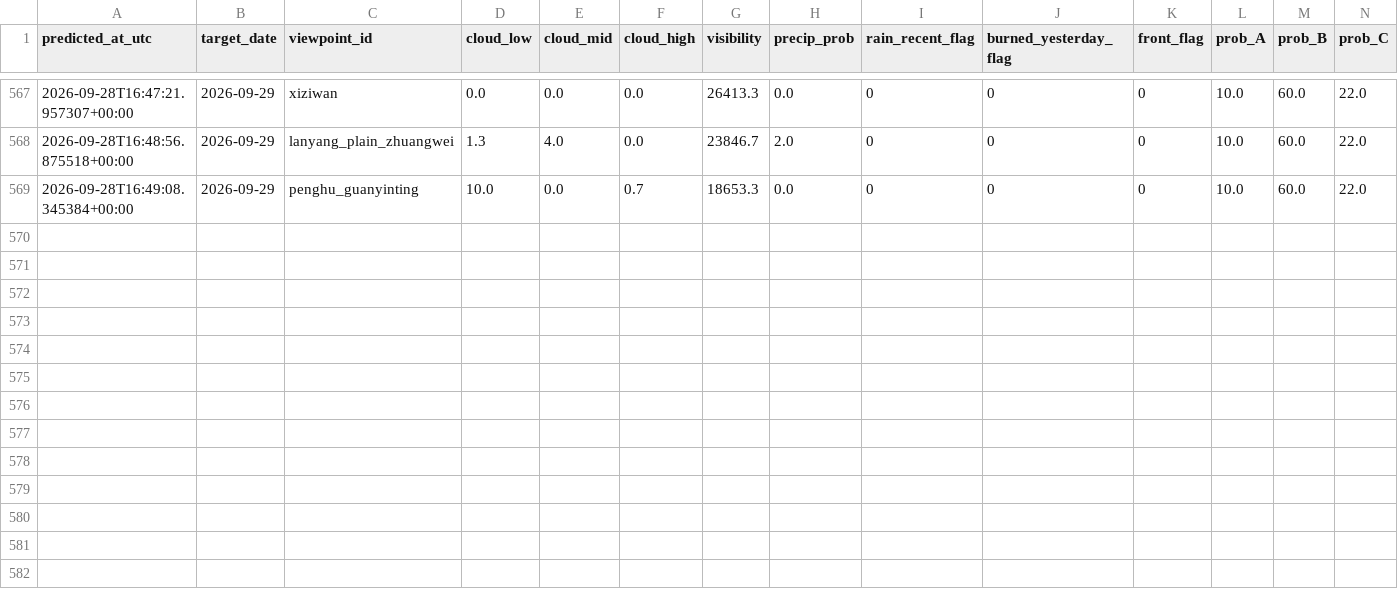
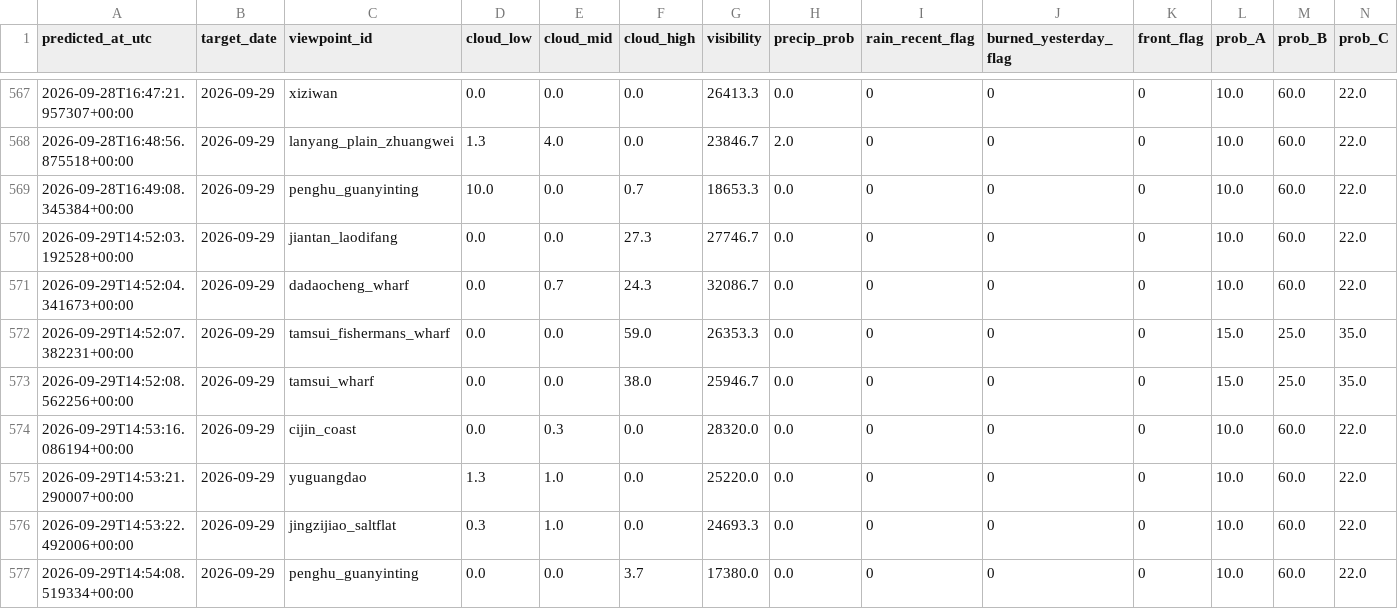
Before and after one commit to VioVenus/taipei-sunset, a CSV file: data/logs/predictions.csv, drawn as a sheet; only a part is shown, gaps mark what is left out; rows hold the shown columns only; the diff names each change by its address in the sheet, - before the commit and + after, or states it on an @@ line.

```diff
--- a/data/logs/predictions.csv
+++ b/data/logs/predictions.csv
+row 570: 2026-09-29T14:52:03.192528+00:00 | 2026-09-29 | jiantan_laodifang | 0.0 | 0.0 | 27.3 | 27746.7 | 0.0 | 0 | 0 | 0 | 10.0 | 60.0 | 22.0
+row 571: 2026-09-29T14:52:04.341673+00:00 | 2026-09-29 | dadaocheng_wharf | 0.0 | 0.7 | 24.3 | 32086.7 | 0.0 | 0 | 0 | 0 | 10.0 | 60.0 | 22.0
+row 572: 2026-09-29T14:52:07.382231+00:00 | 2026-09-29 | tamsui_fishermans_wharf | 0.0 | 0.0 | 59.0 | 26353.3 | 0.0 | 0 | 0 | 0 | 15.0 | 25.0 | 35.0
+row 573: 2026-09-29T14:52:08.562256+00:00 | 2026-09-29 | tamsui_wharf | 0.0 | 0.0 | 38.0 | 25946.7 | 0.0 | 0 | 0 | 0 | 15.0 | 25.0 | 35.0
+row 574: 2026-09-29T14:53:16.086194+00:00 | 2026-09-29 | cijin_coast | 0.0 | 0.3 | 0.0 | 28320.0 | 0.0 | 0 | 0 | 0 | 10.0 | 60.0 | 22.0
+row 575: 2026-09-29T14:53:21.290007+00:00 | 2026-09-29 | yuguangdao | 1.3 | 1.0 | 0.0 | 25220.0 | 0.0 | 0 | 0 | 0 | 10.0 | 60.0 | 22.0
+row 576: 2026-09-29T14:53:22.492006+00:00 | 2026-09-29 | jingzijiao_saltflat | 0.3 | 1.0 | 0.0 | 24693.3 | 0.0 | 0 | 0 | 0 | 10.0 | 60.0 | 22.0
+row 577: 2026-09-29T14:54:08.519334+00:00 | 2026-09-29 | penghu_guanyinting | 0.0 | 0.0 | 3.7 | 17380.0 | 0.0 | 0 | 0 | 0 | 10.0 | 60.0 | 22.0
```
